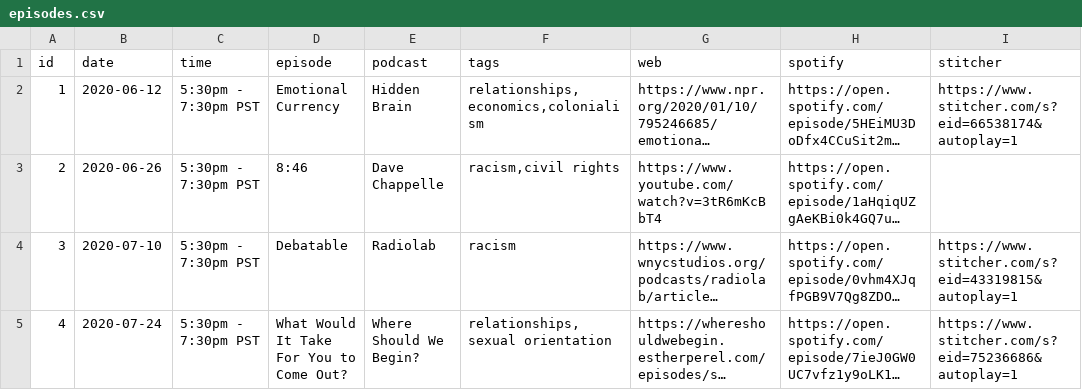
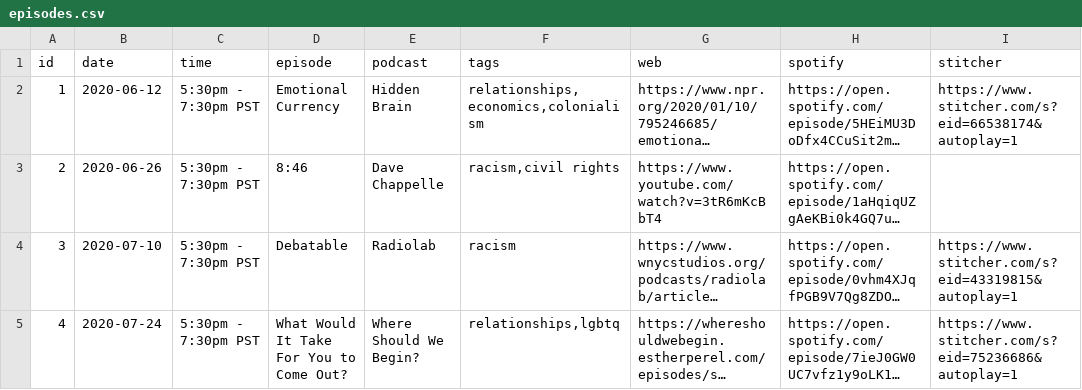
Before and after one commit to froseph/friday-podcast-club, a CSV file: episodes.csv, drawn as a sheet; only a part is shown; long unchanged cells end in …; the diff names each change by its address in the sheet, - before the commit and + after, or states it on an @@ line.

Commit message:
change tag to lgbtq

```diff
--- a/episodes.csv
+++ b/episodes.csv
-F5 (tags): relationships,sexual orientation
+F5 (tags): relationships,lgbtq
```
Also changed, not shown: 1 other file.
